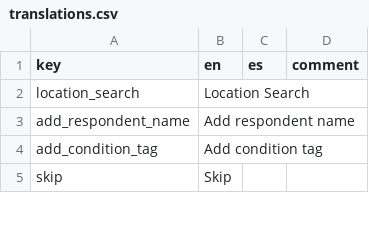
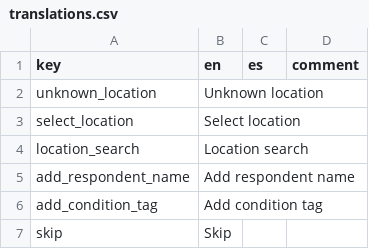
Before and after one commit to human-nature-lab/trellis-app, a CSV file: src/i18n/translations.csv, drawn as a sheet; only a part is shown.

```diff
--- a/src/i18n/translations.csv
+++ b/src/i18n/translations.csv
@@ -1,3 +1,5 @@
 key,en,es,comment
-location_search,Location Search,,
+unknown_location,Unknown location,,
+select_location,Select location,,
+location_search,Location search,,
 add_respondent_name,Add respondent name,,
```
Also changed, not shown: 15 other files.
